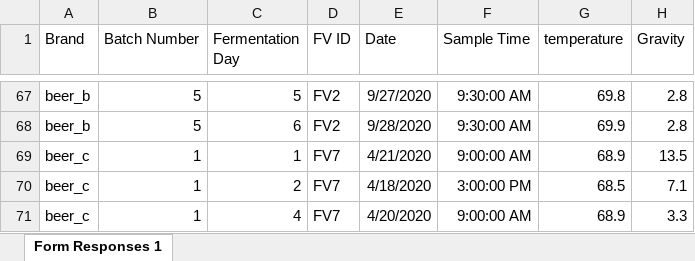
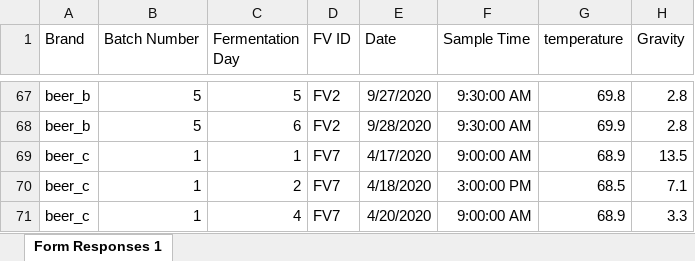
Before and after one commit to craftbeersci/brewnalysis, an Excel workbook: data/brewnalysis_test_data.xlsx, sheet Form Responses 1, drawn as a sheet; only a part is shown, gaps mark what is left out; values as stored, in another font and other column widths than the file's, no borders; the diff names each change by its address in the sheet, - before the commit and + after, or states it on an @@ line.

Commit message:
fixed data point E69 to the corrext date (4.21 > 4/17)

```diff
--- a/data/brewnalysis_test_data.xlsx (sheet Form Responses 1)
+++ b/data/brewnalysis_test_data.xlsx (sheet Form Responses 1)
-E69 (Date): 4/21/2020
+E69 (Date): 4/17/2020
```
